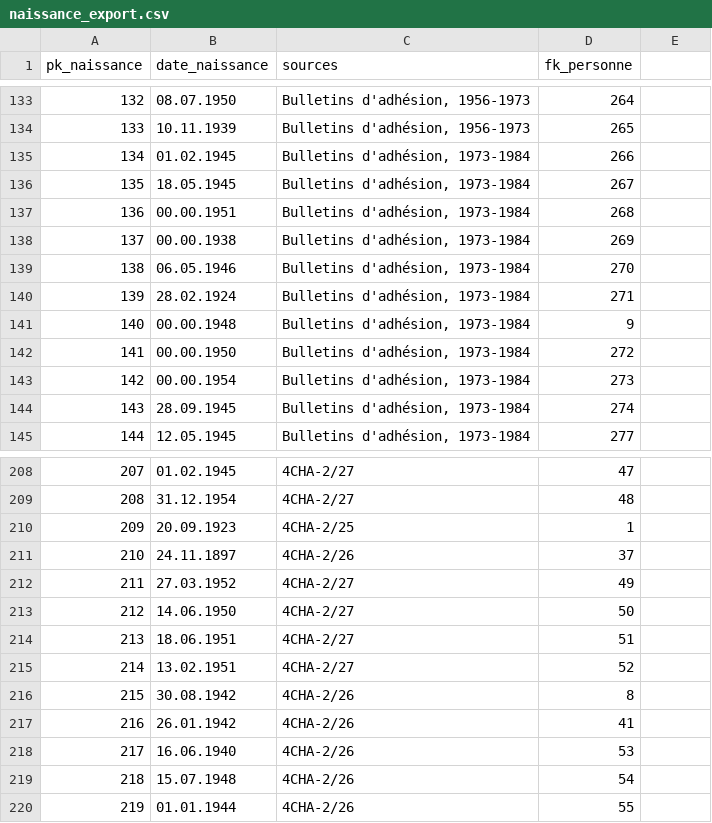
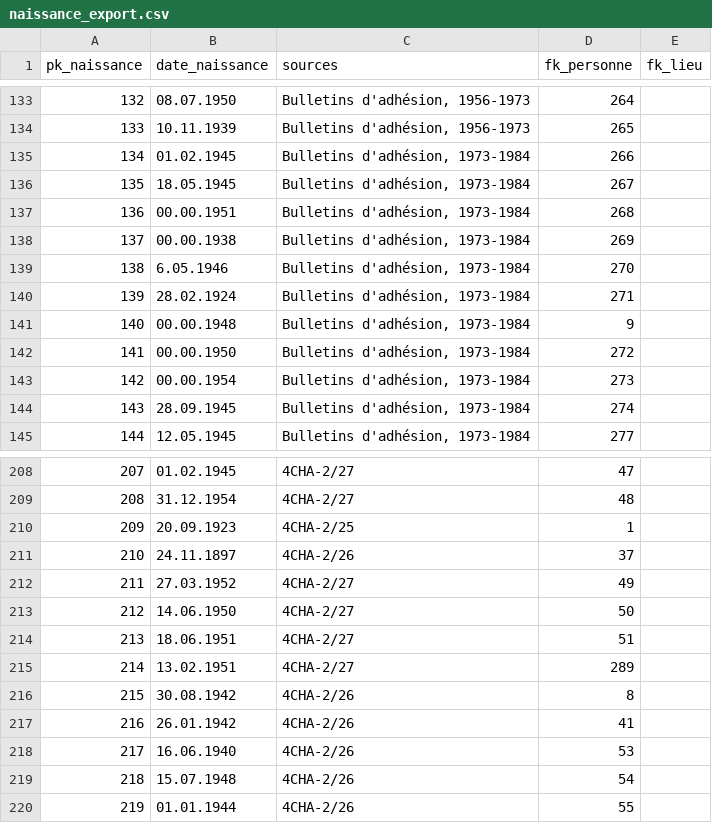
Before and after one commit to Zenderl/memoire_POP, a CSV file: data/naissance_export.csv, drawn as a sheet; only a part is shown, gaps mark what is left out; the diff covers the shown part only.

```diff
--- a/data/naissance_export.csv
+++ b/data/naissance_export.csv
@@ -1 +1 @@
-pk_naissance;date_naissance;sources;fk_personne
+pk_naissance;date_naissance;sources;fk_personne;fk_lieu
@@ -139 +139 @@ pk_naissance;date_naissance;sources;fk_personne
-138;06.05.1946;Bulletins d'adhésion, 1973-1984;270
+138;6.05.1946;Bulletins d'adhésion, 1973-1984;270;
@@ -215 +215 @@ pk_naissance;date_naissance;sources;fk_personne
-214;13.02.1951;4CHA-2/27;52
+214;13.02.1951;4CHA-2/27;289;
```
Also changed, not shown: 6 edited cells elsewhere in this file, 3 other files.
